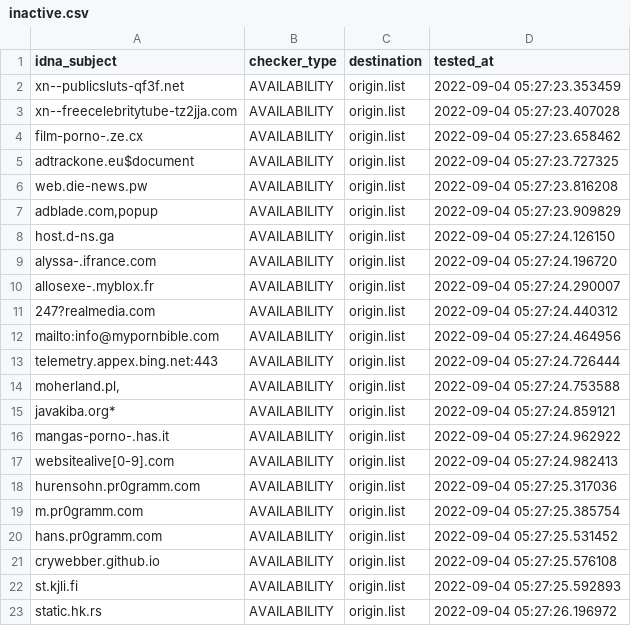
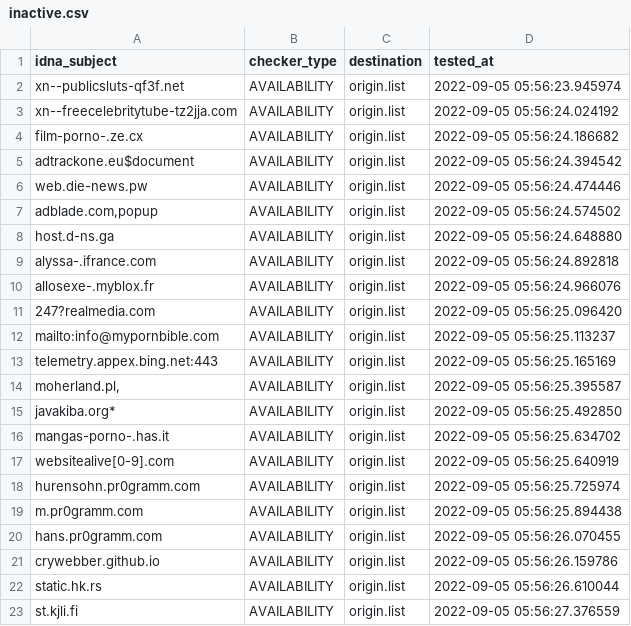
Before and after one commit to dead-hosts/repository-structure, a CSV file: .pyfunceble/inactive.csv, drawn as a sheet.

```diff
--- a/.pyfunceble/inactive.csv
+++ b/.pyfunceble/inactive.csv
@@ -1,23 +1,23 @@
 idna_subject,checker_type,destination,tested_at
-xn--publicsluts-qf3f.net,AVAILABILITY,origin.list,2022-09-04 05:27:23.353459
-xn--freecelebritytube-tz2jja.com,AVAILABILITY,origin.list,2022-09-04 05:27:23.407028
-film-porno-.ze.cx,AVAILABILITY,origin.list,2022-09-04 05:27:23.658462
-adtrackone.eu$document,AVAILABILITY,origin.list,2022-09-04 05:27:23.727325
-web.die-news.pw,AVAILABILITY,origin.list,2022-09-04 05:27:23.816208
-"adblade.com,popup",AVAILABILITY,origin.list,2022-09-04 05:27:23.909829
-host.d-ns.ga,AVAILABILITY,origin.list,2022-09-04 05:27:24.126150
-alyssa-.ifrance.com,AVAILABILITY,origin.list,2022-09-04 05:27:24.196720
-allosexe-.myblox.fr,AVAILABILITY,origin.list,2022-09-04 05:27:24.290007
-247?realmedia.com,AVAILABILITY,origin.list,2022-09-04 05:27:24.440312
-mailto:info@mypornbible.com,AVAILABILITY,origin.list,2022-09-04 05:27:24.464956
-telemetry.appex.bing.net:443,AVAILABILITY,origin.list,2022-09-04 05:27:24.726444
-"moherland.pl,",AVAILABILITY,origin.list,2022-09-04 05:27:24.753588
-javakiba.org*,AVAILABILITY,origin.list,2022-09-04 05:27:24.859121
-mangas-porno-.has.it,AVAILABILITY,origin.list,2022-09-04 05:27:24.962922
-websitealive[0-9].com,AVAILABILITY,origin.list,2022-09-04 05:27:24.982413
-hurensohn.pr0gramm.com,AVAILABILITY,origin.list,2022-09-04 05:27:25.317036
-m.pr0gramm.com,AVAILABILITY,origin.list,2022-09-04 05:27:25.385754
-hans.pr0gramm.com,AVAILABILITY,origin.list,2022-09-04 05:27:25.531452
-crywebber.github.io,AVAILABILITY,origin.list,2022-09-04 05:27:25.576108
-st.kjli.fi,AVAILABILITY,origin.list,2022-09-04 05:27:25.592893
-static.hk.rs,AVAILABILITY,origin.list,2022-09-04 05:27:26.196972
+xn--publicsluts-qf3f.net,AVAILABILITY,origin.list,2022-09-05 05:56:23.945974
+xn--freecelebritytube-tz2jja.com,AVAILABILITY,origin.list,2022-09-05 05:56:24.024192
+film-porno-.ze.cx,AVAILABILITY,origin.list,2022-09-05 05:56:24.186682
+adtrackone.eu$document,AVAILABILITY,origin.list,2022-09-05 05:56:24.394542
+web.die-news.pw,AVAILABILITY,origin.list,2022-09-05 05:56:24.474446
+"adblade.com,popup",AVAILABILITY,origin.list,2022-09-05 05:56:24.574502
+host.d-ns.ga,AVAILABILITY,origin.list,2022-09-05 05:56:24.648880
+alyssa-.ifrance.com,AVAILABILITY,origin.list,2022-09-05 05:56:24.892818
+allosexe-.myblox.fr,AVAILABILITY,origin.list,2022-09-05 05:56:24.966076
+247?realmedia.com,AVAILABILITY,origin.list,2022-09-05 05:56:25.096420
+mailto:info@mypornbible.com,AVAILABILITY,origin.list,2022-09-05 05:56:25.113237
+telemetry.appex.bing.net:443,AVAILABILITY,origin.list,2022-09-05 05:56:25.165169
+"moherland.pl,",AVAILABILITY,origin.list,2022-09-05 05:56:25.395587
+javakiba.org*,AVAILABILITY,origin.list,2022-09-05 05:56:25.492850
+mangas-porno-.has.it,AVAILABILITY,origin.list,2022-09-05 05:56:25.634702
+websitealive[0-9].com,AVAILABILITY,origin.list,2022-09-05 05:56:25.640919
+hurensohn.pr0gramm.com,AVAILABILITY,origin.list,2022-09-05 05:56:25.725974
+m.pr0gramm.com,AVAILABILITY,origin.list,2022-09-05 05:56:25.894438
+hans.pr0gramm.com,AVAILABILITY,origin.list,2022-09-05 05:56:26.070455
+crywebber.github.io,AVAILABILITY,origin.list,2022-09-05 05:56:26.159786
+static.hk.rs,AVAILABILITY,origin.list,2022-09-05 05:56:26.610044
+st.kjli.fi,AVAILABILITY,origin.list,2022-09-05 05:56:27.376559
```
Also changed, not shown: 11 other files.
